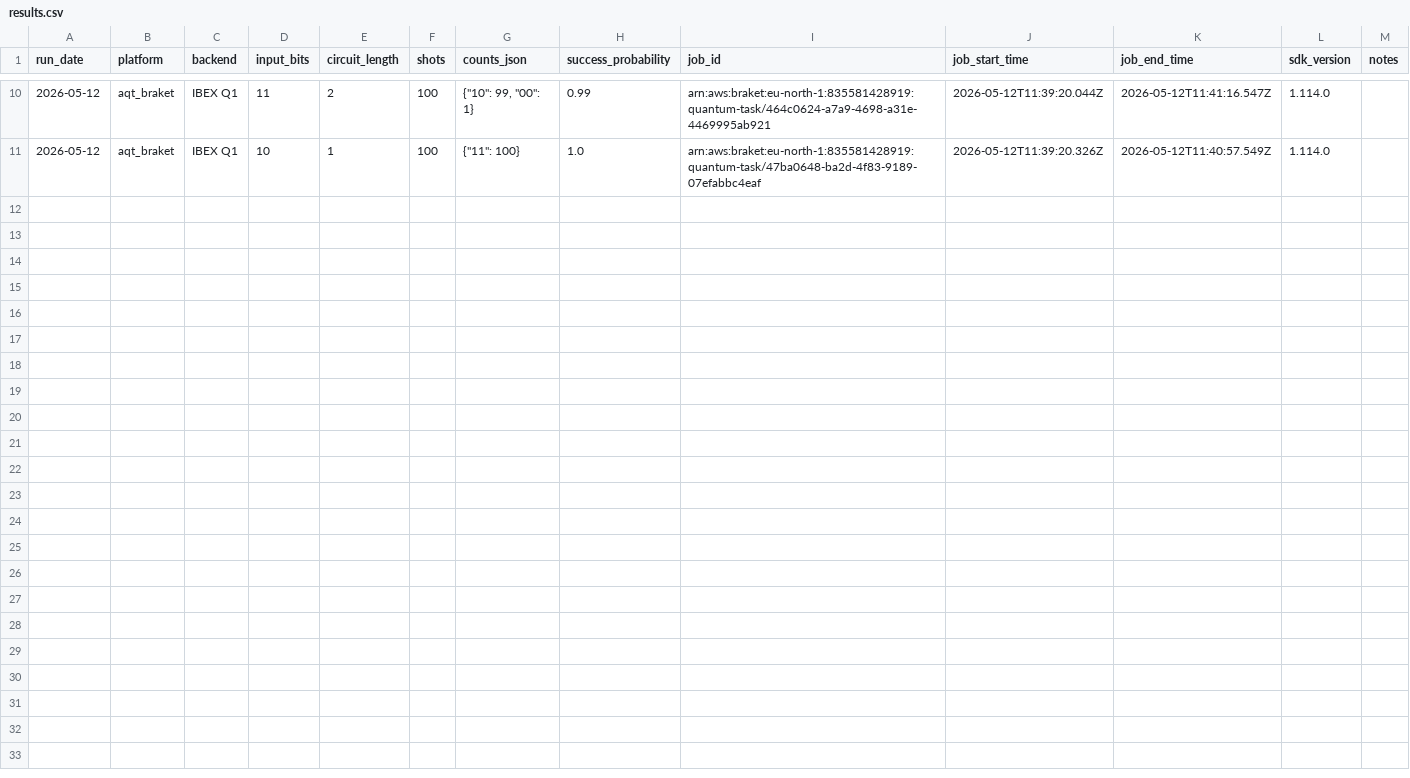
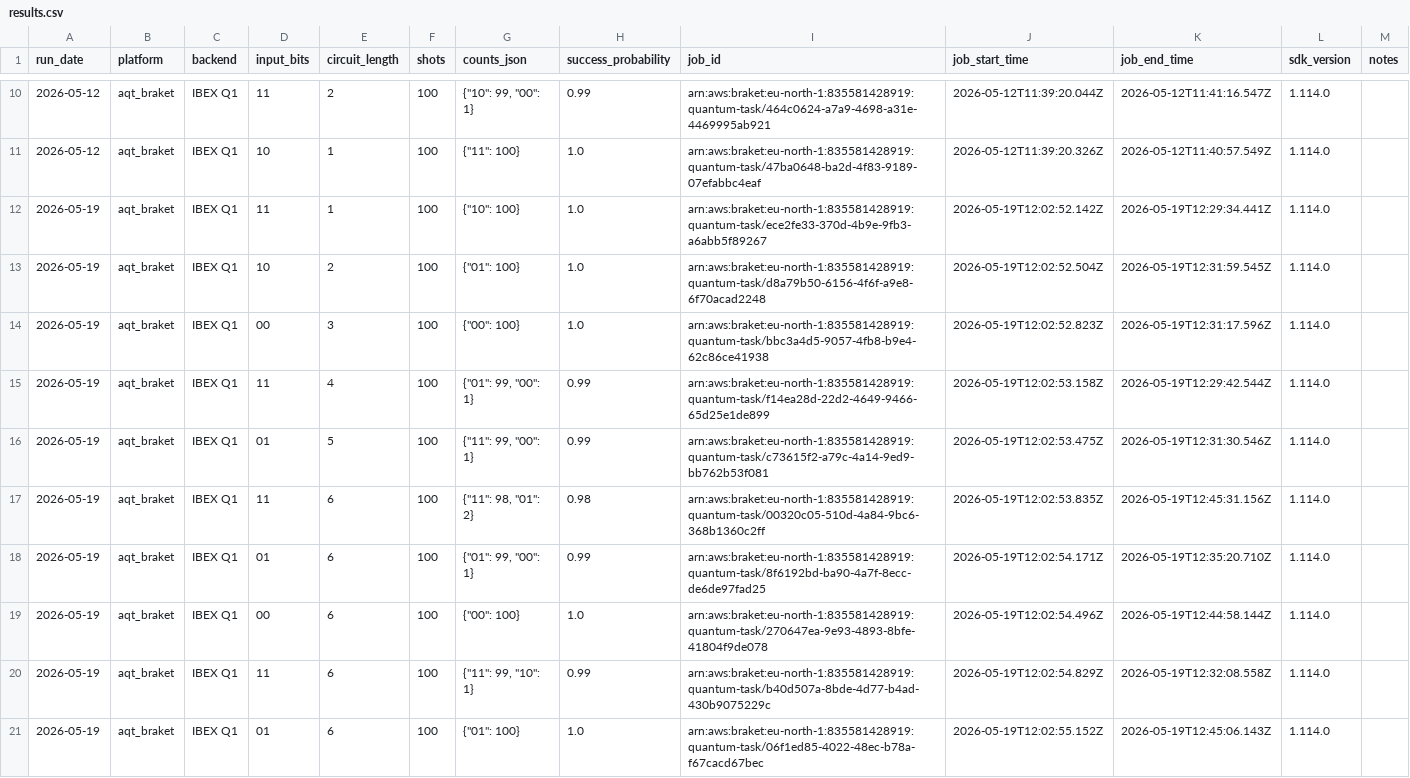
Before and after one commit to InsightSoftmax/quantum-stability, a CSV file: data/aqt_braket/results.csv, drawn as a sheet; only a part is shown, gaps mark what is left out; the diff names each change by its address in the sheet, - before the commit and + after, or states it on an @@ line.

```diff
--- a/data/aqt_braket/results.csv
+++ b/data/aqt_braket/results.csv
+row 12: 2026-05-19 | aqt_braket | IBEX Q1 | 11 | 1 | 100 | {"10": 100} | 1.0 | arn:aws:braket:eu-north-1:835581428919:quantum-task/ece2fe33-370d-4b9e-9fb3-a6abb5f89267 | 2026-05-19T12:02:52.142Z | 2026-05-19T12:29:34.441Z | 1.114.0
+row 13: 2026-05-19 | aqt_braket | IBEX Q1 | 10 | 2 | 100 | {"01": 100} | 1.0 | arn:aws:braket:eu-north-1:835581428919:quantum-task/d8a79b50-6156-4f6f-a9e8-6f70acad2248 | 2026-05-19T12:02:52.504Z | 2026-05-19T12:31:59.545Z | 1.114.0
+row 14: 2026-05-19 | aqt_braket | IBEX Q1 | 00 | 3 | 100 | {"00": 100} | 1.0 | arn:aws:braket:eu-north-1:835581428919:quantum-task/bbc3a4d5-9057-4fb8-b9e4-62c86ce41938 | 2026-05-19T12:02:52.823Z | 2026-05-19T12:31:17.596Z | 1.114.0
+row 15: 2026-05-19 | aqt_braket | IBEX Q1 | 11 | 4 | 100 | {"01": 99, "00": 1} | 0.99 | arn:aws:braket:eu-north-1:835581428919:quantum-task/f14ea28d-22d2-4649-9466-65d25e1de899 | 2026-05-19T12:02:53.158Z | 2026-05-19T12:29:42.544Z | 1.114.0
+row 16: 2026-05-19 | aqt_braket | IBEX Q1 | 01 | 5 | 100 | {"11": 99, "00": 1} | 0.99 | arn:aws:braket:eu-north-1:835581428919:quantum-task/c73615f2-a79c-4a14-9ed9-bb762b53f081 | 2026-05-19T12:02:53.475Z | 2026-05-19T12:31:30.546Z | 1.114.0
+row 17: 2026-05-19 | aqt_braket | IBEX Q1 | 11 | 6 | 100 | {"11": 98, "01": 2} | 0.98 | arn:aws:braket:eu-north-1:835581428919:quantum-task/00320c05-510d-4a84-9bc6-368b1360c2ff | 2026-05-19T12:02:53.835Z | 2026-05-19T12:45:31.156Z | 1.114.0
+row 18: 2026-05-19 | aqt_braket | IBEX Q1 | 01 | 6 | 100 | {"01": 99, "00": 1} | 0.99 | arn:aws:braket:eu-north-1:835581428919:quantum-task/8f6192bd-ba90-4a7f-8ecc-de6de97fad25 | 2026-05-19T12:02:54.171Z | 2026-05-19T12:35:20.710Z | 1.114.0
+row 19: 2026-05-19 | aqt_braket | IBEX Q1 | 00 | 6 | 100 | {"00": 100} | 1.0 | arn:aws:braket:eu-north-1:835581428919:quantum-task/270647ea-9e93-4893-8bfe-41804f9de078 | 2026-05-19T12:02:54.496Z | 2026-05-19T12:44:58.144Z | 1.114.0
+row 20: 2026-05-19 | aqt_braket | IBEX Q1 | 11 | 6 | 100 | {"11": 99, "10": 1} | 0.99 | arn:aws:braket:eu-north-1:835581428919:quantum-task/b40d507a-8bde-4d77-b4ad-430b9075229c | 2026-05-19T12:02:54.829Z | 2026-05-19T12:32:08.558Z | 1.114.0
+row 21: 2026-05-19 | aqt_braket | IBEX Q1 | 01 | 6 | 100 | {"01": 100} | 1.0 | arn:aws:braket:eu-north-1:835581428919:quantum-task/06f1ed85-4022-48ec-b78a-f67cacd67bec | 2026-05-19T12:02:55.152Z | 2026-05-19T12:45:06.143Z | 1.114.0
```
Also changed, not shown: data/aqt/results.csv, 2 other files.
